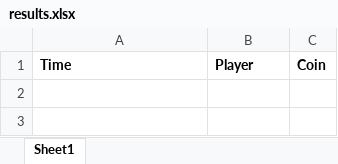
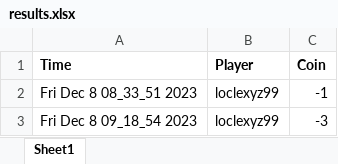
Before and after one commit to TanLocLouis/HCMUS-K23-G9-GAME, an Excel workbook: result/results.xlsx, sheet Sheet1, drawn as a sheet; values as stored, in another font and other column widths than the file's, no borders; the diff names each change by its address in the sheet, - before the commit and + after, or states it on an @@ line.

```diff
--- a/result/results.xlsx (sheet Sheet1)
+++ b/result/results.xlsx (sheet Sheet1)
+row 2: Fri Dec 8 08_33_51 2023 | loclexyz99 | -1
+row 3: Fri Dec 8 09_18_54 2023 | loclexyz99 | -3
```
Also changed, not shown: players.xlsx, 7 other files.
